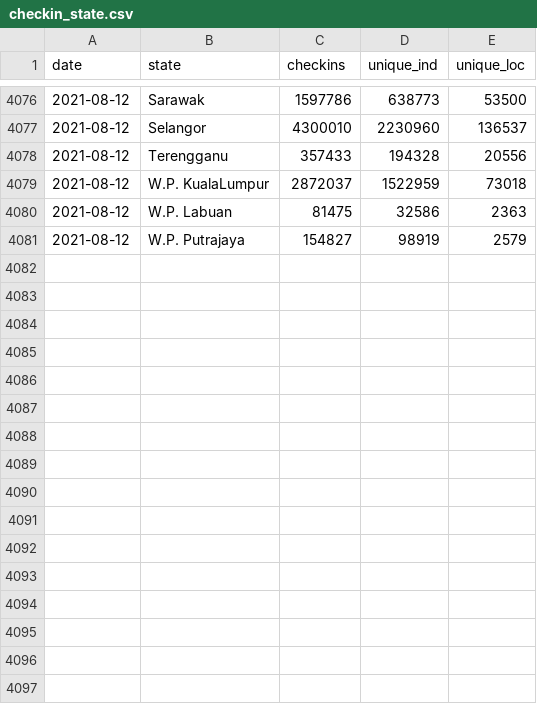
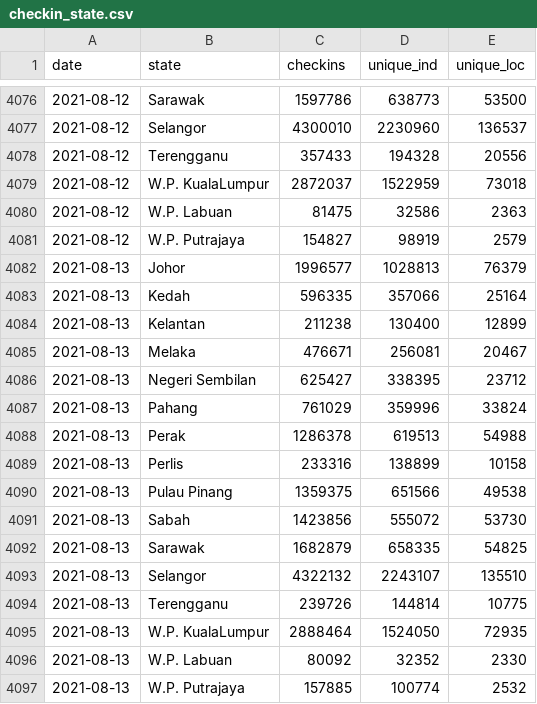
Before and after one commit to austin-zy/covid19-public, a CSV file: mysejahtera/checkin_state.csv, drawn as a sheet; only a part is shown, gaps mark what is left out; the diff names each change by its address in the sheet, - before the commit and + after, or states it on an @@ line.

```diff
--- a/mysejahtera/checkin_state.csv
+++ b/mysejahtera/checkin_state.csv
+row 4082: 2021-08-13 | Johor | 1996577 | 1028813 | 76379
+row 4083: 2021-08-13 | Kedah | 596335 | 357066 | 25164
+row 4084: 2021-08-13 | Kelantan | 211238 | 130400 | 12899
+row 4085: 2021-08-13 | Melaka | 476671 | 256081 | 20467
+row 4086: 2021-08-13 | Negeri Sembilan | 625427 | 338395 | 23712
+row 4087: 2021-08-13 | Pahang | 761029 | 359996 | 33824
+row 4088: 2021-08-13 | Perak | 1286378 | 619513 | 54988
+row 4089: 2021-08-13 | Perlis | 233316 | 138899 | 10158
+row 4090: 2021-08-13 | Pulau Pinang | 1359375 | 651566 | 49538
+row 4091: 2021-08-13 | Sabah | 1423856 | 555072 | 53730
+row 4092: 2021-08-13 | Sarawak | 1682879 | 658335 | 54825
+row 4093: 2021-08-13 | Selangor | 4322132 | 2243107 | 135510
+row 4094: 2021-08-13 | Terengganu | 239726 | 144814 | 10775
+row 4095: 2021-08-13 | W.P. KualaLumpur | 2888464 | 1524050 | 72935
+row 4096: 2021-08-13 | W.P. Labuan | 80092 | 32352 | 2330
+row 4097: 2021-08-13 | W.P. Putrajaya | 157885 | 100774 | 2532
```
Also changed, not shown: mysejahtera/checkin_malaysia.csv, mysejahtera/checkin_malaysia_time.csv, 1 other file.
